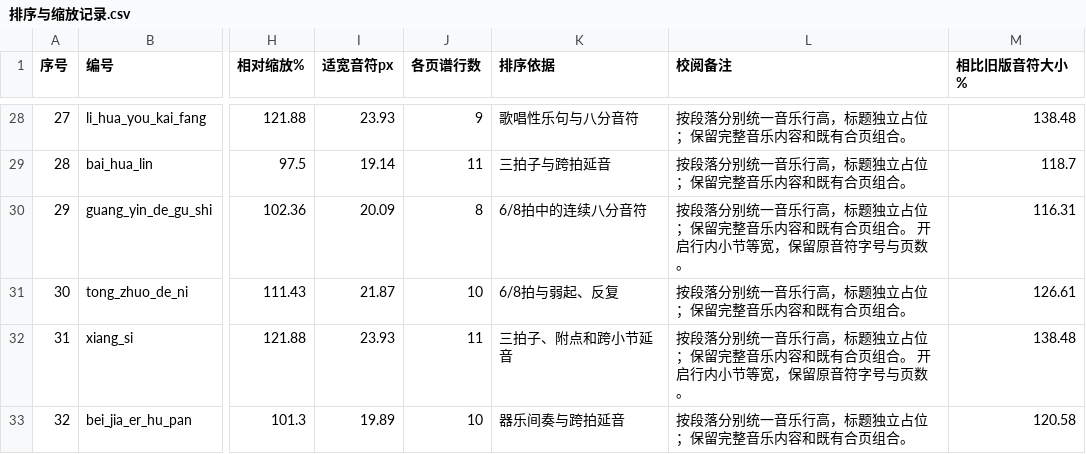
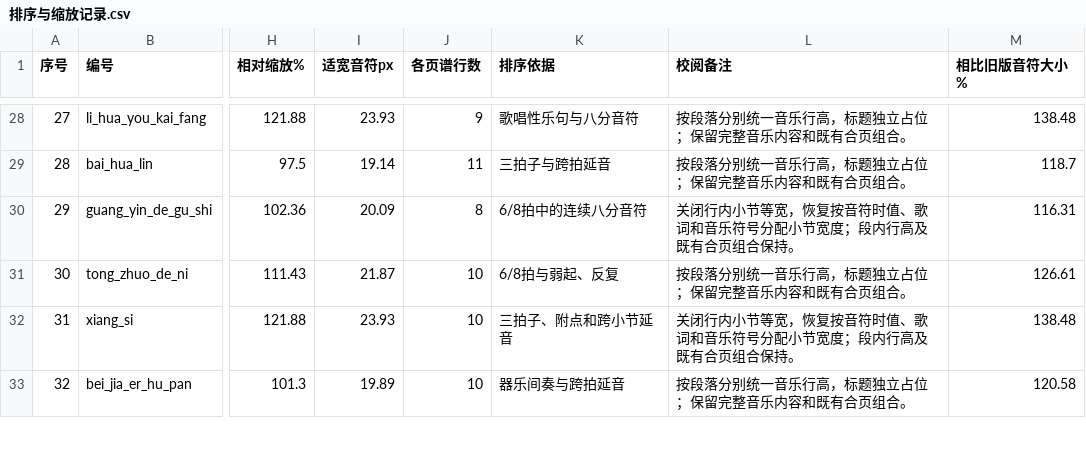
Before and after one commit to huazhechen/m3n, a CSV file: scorebook/排序与缩放记录.csv, drawn as a sheet; only a part is shown, gaps mark what is left out; the diff covers the shown part only; the diff names each change by its address in the sheet, - before the commit and + after, or states it on an @@ line.

```diff
--- a/scorebook/排序与缩放记录.csv
+++ b/scorebook/排序与缩放记录.csv
-L30 (校阅备注): 按段落分别统一音乐行高，标题独立占位；保留完整音乐内容和既有合页组合。 开启行内小节等宽，保留原音符字号与页数。
+L30 (校阅备注): 关闭行内小节等宽，恢复按音符时值、歌词和音乐符号分配小节宽度；段内行高及既有合页组合保持。
-J32 (各页谱行数): 11
+J32 (各页谱行数): 10
-L32 (校阅备注): 按段落分别统一音乐行高，标题独立占位；保留完整音乐内容和既有合页组合。 开启行内小节等宽，保留原音符字号与页数。
+L32 (校阅备注): 关闭行内小节等宽，恢复按音符时值、歌词和音乐符号分配小节宽度；段内行高及既有合页组合保持。
```
Also changed, not shown: 38 edited cells elsewhere in this file, 49 other files.
